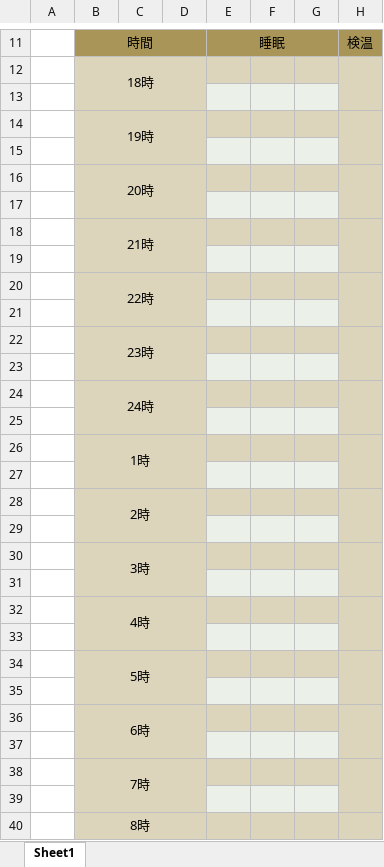
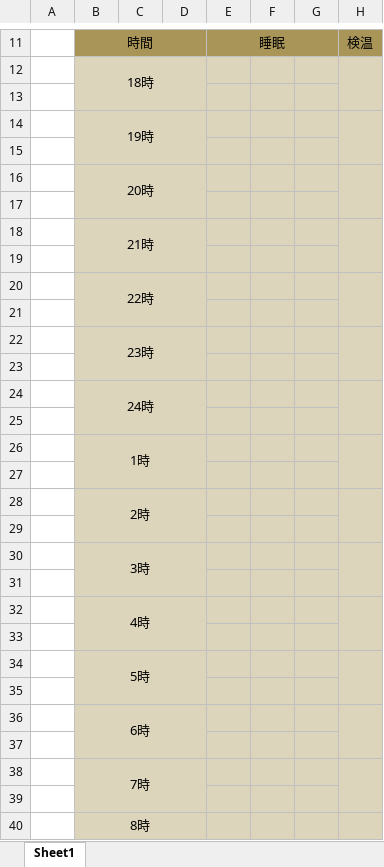
Before and after one commit to AsaiTadao/duty_mng, an Excel workbook: storage/app/excel/contact_book_0.xlsx, sheet Sheet1, drawn as a sheet; only a part is shown, gaps mark what is left out; values as stored, in another font and other column widths than the file's, no borders; the diff covers the shown part only; the diff names each change by its address in the sheet, - before the commit and + after, or states it on an @@ line.

Commit message:
[#7565] change color

```diff
--- a/storage/app/excel/contact_book_0.xlsx (sheet Sheet1)
+++ b/storage/app/excel/contact_book_0.xlsx (sheet Sheet1)
-E13:G13 fill: #EBF1E9
+E13:G13 fill: #DCD5BC
-E15:G15 fill: #EBF1E9
+E15:G15 fill: #DCD5BC
-E17:G17 fill: #EBF1E9
+E17:G17 fill: #DCD5BC
-E19:G19 fill: #EBF1E9
+E19:G19 fill: #DCD5BC
-E21:G21 fill: #EBF1E9
+E21:G21 fill: #DCD5BC
-E23:G23 fill: #EBF1E9
+E23:G23 fill: #DCD5BC
-E25:G25 fill: #EBF1E9
+E25:G25 fill: #DCD5BC
-E27:G27 fill: #EBF1E9
+E27:G27 fill: #DCD5BC
-E29:G29 fill: #EBF1E9
+E29:G29 fill: #DCD5BC
-E31:G31 fill: #EBF1E9
+E31:G31 fill: #DCD5BC
-E33:G33 fill: #EBF1E9
+E33:G33 fill: #DCD5BC
-E35:G35 fill: #EBF1E9
+E35:G35 fill: #DCD5BC
-E37:G37 fill: #EBF1E9
+E37:G37 fill: #DCD5BC
-E39:G39 fill: #EBF1E9
+E39:G39 fill: #DCD5BC
```
Also changed, not shown: cell formats elsewhere in this sheet.
